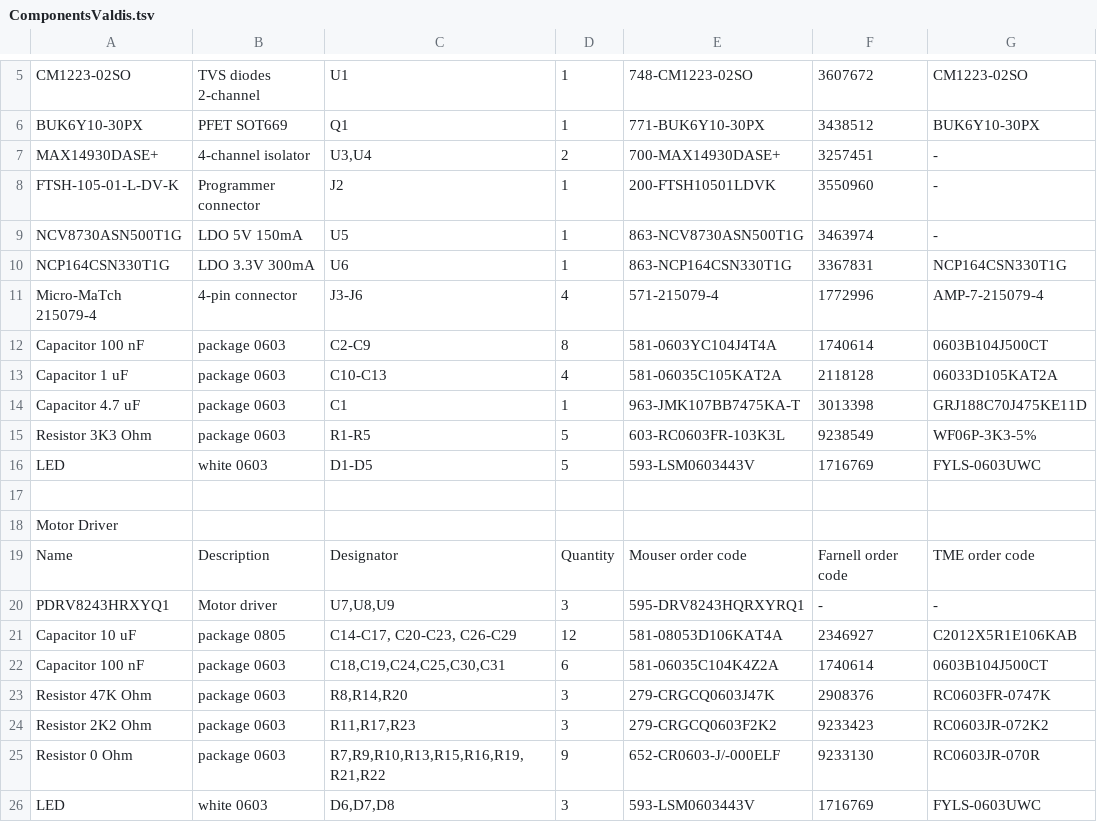
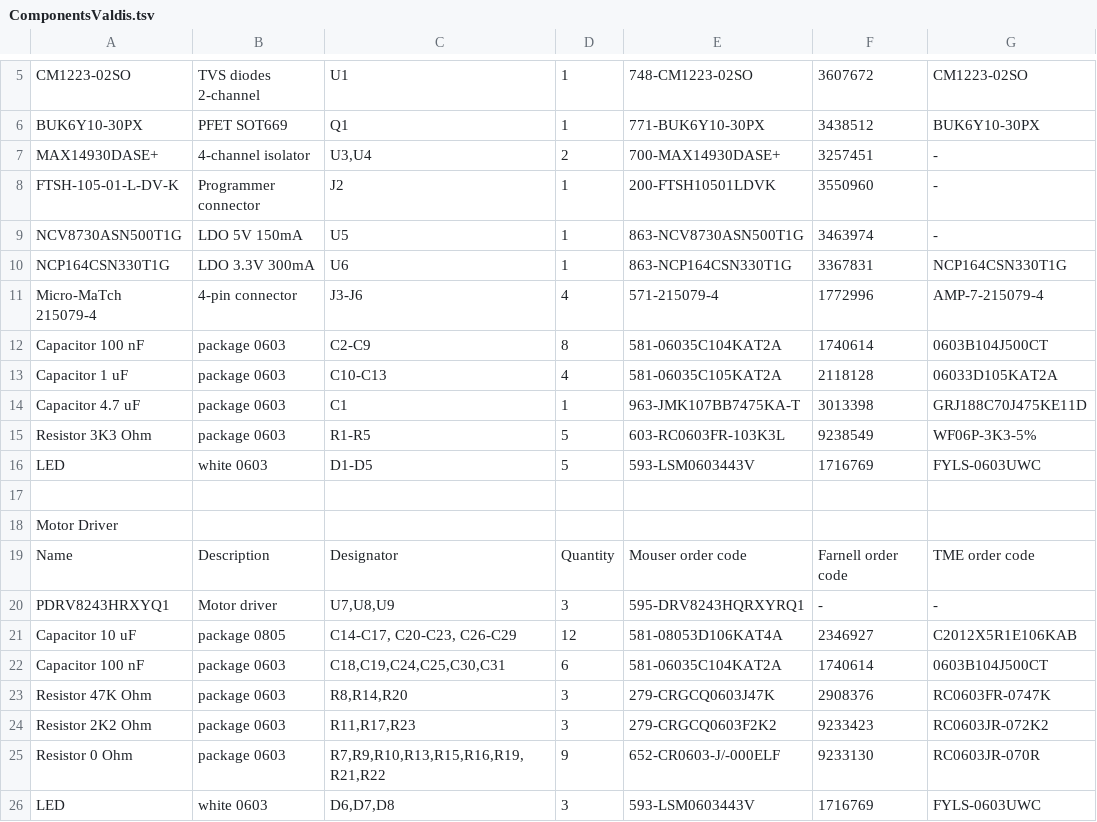
Before and after one commit to ut-robotics/picr22-team-valdis, a TSV file: electronics/ComponentsValdis.tsv, drawn as a sheet; only a part is shown, gaps mark what is left out.

Commit message:
Update ComponentsValdis.tsv

```diff
--- a/electronics/ComponentsValdis.tsv
+++ b/electronics/ComponentsValdis.tsv
@@ -11,3 +11,3 @@ NCP164CSN330T1G	LDO 3.3V 300mA	U6	1	863-NCP164CSN330T1G	3367831	NCP164CSN330T1G
 Micro-MaTch 215079-4	4-pin connector	J3-J6	4	571-215079-4	1772996	AMP-7-215079-4
-Capacitor 100 nF	package 0603	C2-C9	8	581-0603YC104J4T4A	1740614	0603B104J500CT
+Capacitor 100 nF	package 0603	C2-C9	8	581-06035C104KAT2A	1740614	0603B104J500CT
 Capacitor 1 uF	package 0603	C10-C13	4	581-06035C105KAT2A	2118128	06033D105KAT2A
@@ -21,3 +21,3 @@ PDRV8243HRXYQ1	Motor driver	U7,U8,U9	3	595-DRV8243HQRXYRQ1	-	-
 Capacitor 10 uF	package 0805	C14-C17, C20-C23, C26-C29	12	581-08053D106KAT4A	2346927	C2012X5R1E106KAB
-Capacitor 100 nF	package 0603	C18,C19,C24,C25,C30,C31	6	581-06035C104K4Z2A	1740614	0603B104J500CT
+Capacitor 100 nF	package 0603	C18,C19,C24,C25,C30,C31	6	581-06035C104KAT2A	1740614	0603B104J500CT
 Resistor 47K Ohm	package 0603	R8,R14,R20	3	279-CRGCQ0603J47K	2908376	RC0603FR-0747K
```
